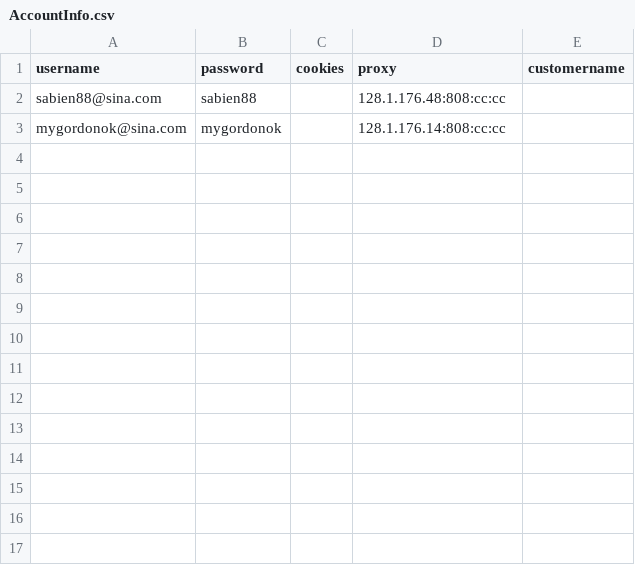
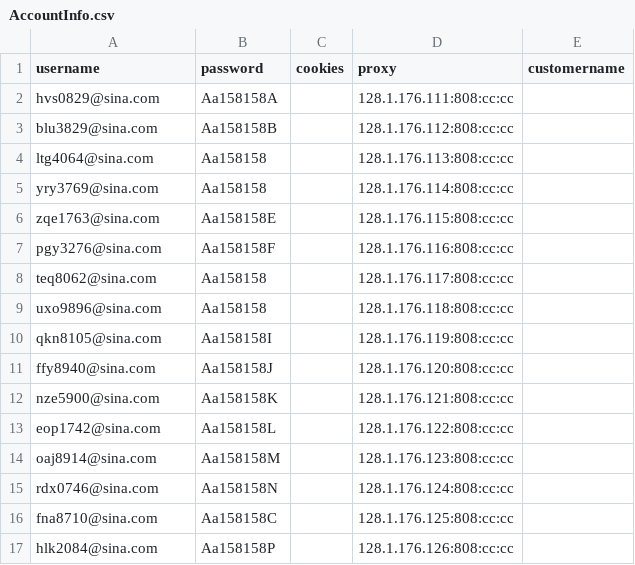
Before and after one commit to czds68/AmazonBuy, a CSV file: amazonbuy_database/AccountInfo.csv, drawn as a sheet.

```diff
--- a/amazonbuy_database/AccountInfo.csv
+++ b/amazonbuy_database/AccountInfo.csv
@@ -1,3 +1,17 @@
 username,password,cookies,proxy,customername,,,,,,,,,,,,,,,,,,,,,,,,,,,,,,,,,,,,,,,,,,,,,,,,,,,,,,,,,,,,,,,,,,,,,,,,,,,,,,,,,,,,,,,,,,,,,,,,,,,,,,,,,,,,,,,,,,,,,,,,,,,,,,,,,,,,,,,,,,,,,,,,,,,,,,,,,,,,,,,,,,,,,,,,,,,,,,,,,,,,,,,,,,,,,,,,,,,,,,,,,,,,,,,,,,,,,,,,,,,,,,,,,,,,,,,,,,,,,,,,,,,,,,,,,,
-sabien88@sina.com,sabien88,,128.1.176.48:808:cc:cc,,,,,,,,,,,,,,,,,,,,,,,,,,,,,,,,,,,,,,,,,,,,,,,,,,,,,,,,,,,,,,,,,,,,,,,,,,,,,,,,,,,,,,,,,,,,,,,,,,,,,,,,,,,,,,,,,,,,,,,,,,,,,,,,,,,,,,,,,,,,,,,,,,,,,,,,,,,,,,,,,,,,,,,,,,,,,,,,,,,,,,,,,,,,,,,,,,,,,,,,,,,,,,,,,,,,,,,,,,,,,,,,,,,,,,,,,,,,,,,,,,,,,,,,,,,
-mygordonok@sina.com,mygordonok,,128.1.176.14:808:cc:cc,,,,,,,,,,,,,,,,,,,,,,,,,,,,,,,,,,,,,,,,,,,,,,,,,,,,,,,,,,,,,,,,,,,,,,,,,,,,,,,,,,,,,,,,,,,,,,,,,,,,,,,,,,,,,,,,,,,,,,,,,,,,,,,,,,,,,,,,,,,,,,,,,,,,,,,,,,,,,,,,,,,,,,,,,,,,,,,,,,,,,,,,,,,,,,,,,,,,,,,,,,,,,,,,,,,,,,,,,,,,,,,,,,,,,,,,,,,,,,,,,,,,,,,,,,,
+hvs0829@sina.com,Aa158158A,,128.1.176.111:808:cc:cc,,,,,,,,,,,,,,,,,,,,,,,,,,,,,,,,,,,,,,,,,,,,,,,,,,,,,,,,,,,,,,,,,,,,,,,,,,,,,,,,,,,,,,,,,,,,,,,,,,,,,,,,,,,,,,,,,,,,,,,,,,,,,,,,,,,,,,,,,,,,,,,,,,,,,,,,,,,,,,,,,,,,,,,,,,,,,,,,,,,,,,,,,,,,,,,,,,,,,,,,,,,,,,,,,,,,,,,,,,,,,,,,,,,,,,,,,,,,,,,,,,,,,,,,,,,
+blu3829@sina.com,Aa158158B,,128.1.176.112:808:cc:cc,,,,,,,,,,,,,,,,,,,,,,,,,,,,,,,,,,,,,,,,,,,,,,,,,,,,,,,,,,,,,,,,,,,,,,,,,,,,,,,,,,,,,,,,,,,,,,,,,,,,,,,,,,,,,,,,,,,,,,,,,,,,,,,,,,,,,,,,,,,,,,,,,,,,,,,,,,,,,,,,,,,,,,,,,,,,,,,,,,,,,,,,,,,,,,,,,,,,,,,,,,,,,,,,,,,,,,,,,,,,,,,,,,,,,,,,,,,,,,,,,,,,,,,,,,,
+ltg4064@sina.com,Aa158158,,128.1.176.113:808:cc:cc,,,,,,,,,,,,,,,,,,,,,,,,,,,,,,,,,,,,,,,,,,,,,,,,,,,,,,,,,,,,,,,,,,,,,,,,,,,,,,,,,,,,,,,,,,,,,,,,,,,,,,,,,,,,,,,,,,,,,,,,,,,,,,,,,,,,,,,,,,,,,,,,,,,,,,,,,,,,,,,,,,,,,,,,,,,,,,,,,,,,,,,,,,,,,,,,,,,,,,,,,,,,,,,,,,,,,,,,,,,,,,,,,,,,,,,,,,,,,,,,,,,,,,,,,,,
+yry3769@sina.com,Aa158158,,128.1.176.114:808:cc:cc,,,,,,,,,,,,,,,,,,,,,,,,,,,,,,,,,,,,,,,,,,,,,,,,,,,,,,,,,,,,,,,,,,,,,,,,,,,,,,,,,,,,,,,,,,,,,,,,,,,,,,,,,,,,,,,,,,,,,,,,,,,,,,,,,,,,,,,,,,,,,,,,,,,,,,,,,,,,,,,,,,,,,,,,,,,,,,,,,,,,,,,,,,,,,,,,,,,,,,,,,,,,,,,,,,,,,,,,,,,,,,,,,,,,,,,,,,,,,,,,,,,,,,,,,,,
+zqe1763@sina.com,Aa158158E,,128.1.176.115:808:cc:cc,,,,,,,,,,,,,,,,,,,,,,,,,,,,,,,,,,,,,,,,,,,,,,,,,,,,,,,,,,,,,,,,,,,,,,,,,,,,,,,,,,,,,,,,,,,,,,,,,,,,,,,,,,,,,,,,,,,,,,,,,,,,,,,,,,,,,,,,,,,,,,,,,,,,,,,,,,,,,,,,,,,,,,,,,,,,,,,,,,,,,,,,,,,,,,,,,,,,,,,,,,,,,,,,,,,,,,,,,,,,,,,,,,,,,,,,,,,,,,,,,,,,,,,,,,,
+pgy3276@sina.com,Aa158158F,,128.1.176.116:808:cc:cc,,,,,,,,,,,,,,,,,,,,,,,,,,,,,,,,,,,,,,,,,,,,,,,,,,,,,,,,,,,,,,,,,,,,,,,,,,,,,,,,,,,,,,,,,,,,,,,,,,,,,,,,,,,,,,,,,,,,,,,,,,,,,,,,,,,,,,,,,,,,,,,,,,,,,,,,,,,,,,,,,,,,,,,,,,,,,,,,,,,,,,,,,,,,,,,,,,,,,,,,,,,,,,,,,,,,,,,,,,,,,,,,,,,,,,,,,,,,,,,,,,,,,,,,,,,
+teq8062@sina.com,Aa158158,,128.1.176.117:808:cc:cc,,,,,,,,,,,,,,,,,,,,,,,,,,,,,,,,,,,,,,,,,,,,,,,,,,,,,,,,,,,,,,,,,,,,,,,,,,,,,,,,,,,,,,,,,,,,,,,,,,,,,,,,,,,,,,,,,,,,,,,,,,,,,,,,,,,,,,,,,,,,,,,,,,,,,,,,,,,,,,,,,,,,,,,,,,,,,,,,,,,,,,,,,,,,,,,,,,,,,,,,,,,,,,,,,,,,,,,,,,,,,,,,,,,,,,,,,,,,,,,,,,,,,,,,,,,
+uxo9896@sina.com,Aa158158,,128.1.176.118:808:cc:cc,,,,,,,,,,,,,,,,,,,,,,,,,,,,,,,,,,,,,,,,,,,,,,,,,,,,,,,,,,,,,,,,,,,,,,,,,,,,,,,,,,,,,,,,,,,,,,,,,,,,,,,,,,,,,,,,,,,,,,,,,,,,,,,,,,,,,,,,,,,,,,,,,,,,,,,,,,,,,,,,,,,,,,,,,,,,,,,,,,,,,,,,,,,,,,,,,,,,,,,,,,,,,,,,,,,,,,,,,,,,,,,,,,,,,,,,,,,,,,,,,,,,,,,,,,,
+qkn8105@sina.com,Aa158158I,,128.1.176.119:808:cc:cc,,,,,,,,,,,,,,,,,,,,,,,,,,,,,,,,,,,,,,,,,,,,,,,,,,,,,,,,,,,,,,,,,,,,,,,,,,,,,,,,,,,,,,,,,,,,,,,,,,,,,,,,,,,,,,,,,,,,,,,,,,,,,,,,,,,,,,,,,,,,,,,,,,,,,,,,,,,,,,,,,,,,,,,,,,,,,,,,,,,,,,,,,,,,,,,,,,,,,,,,,,,,,,,,,,,,,,,,,,,,,,,,,,,,,,,,,,,,,,,,,,,,,,,,,,,
+ffy8940@sina.com,Aa158158J,,128.1.176.120:808:cc:cc,,,,,,,,,,,,,,,,,,,,,,,,,,,,,,,,,,,,,,,,,,,,,,,,,,,,,,,,,,,,,,,,,,,,,,,,,,,,,,,,,,,,,,,,,,,,,,,,,,,,,,,,,,,,,,,,,,,,,,,,,,,,,,,,,,,,,,,,,,,,,,,,,,,,,,,,,,,,,,,,,,,,,,,,,,,,,,,,,,,,,,,,,,,,,,,,,,,,,,,,,,,,,,,,,,,,,,,,,,,,,,,,,,,,,,,,,,,,,,,,,,,,,,,,,,,
+nze5900@sina.com,Aa158158K,,128.1.176.121:808:cc:cc,,,,,,,,,,,,,,,,,,,,,,,,,,,,,,,,,,,,,,,,,,,,,,,,,,,,,,,,,,,,,,,,,,,,,,,,,,,,,,,,,,,,,,,,,,,,,,,,,,,,,,,,,,,,,,,,,,,,,,,,,,,,,,,,,,,,,,,,,,,,,,,,,,,,,,,,,,,,,,,,,,,,,,,,,,,,,,,,,,,,,,,,,,,,,,,,,,,,,,,,,,,,,,,,,,,,,,,,,,,,,,,,,,,,,,,,,,,,,,,,,,,,,,,,,,,
+eop1742@sina.com,Aa158158L,,128.1.176.122:808:cc:cc,,,,,,,,,,,,,,,,,,,,,,,,,,,,,,,,,,,,,,,,,,,,,,,,,,,,,,,,,,,,,,,,,,,,,,,,,,,,,,,,,,,,,,,,,,,,,,,,,,,,,,,,,,,,,,,,,,,,,,,,,,,,,,,,,,,,,,,,,,,,,,,,,,,,,,,,,,,,,,,,,,,,,,,,,,,,,,,,,,,,,,,,,,,,,,,,,,,,,,,,,,,,,,,,,,,,,,,,,,,,,,,,,,,,,,,,,,,,,,,,,,,,,,,,,,,
+oaj8914@sina.com,Aa158158M,,128.1.176.123:808:cc:cc,,,,,,,,,,,,,,,,,,,,,,,,,,,,,,,,,,,,,,,,,,,,,,,,,,,,,,,,,,,,,,,,,,,,,,,,,,,,,,,,,,,,,,,,,,,,,,,,,,,,,,,,,,,,,,,,,,,,,,,,,,,,,,,,,,,,,,,,,,,,,,,,,,,,,,,,,,,,,,,,,,,,,,,,,,,,,,,,,,,,,,,,,,,,,,,,,,,,,,,,,,,,,,,,,,,,,,,,,,,,,,,,,,,,,,,,,,,,,,,,,,,,,,,,,,,
+rdx0746@sina.com,Aa158158N,,128.1.176.124:808:cc:cc,,,,,,,,,,,,,,,,,,,,,,,,,,,,,,,,,,,,,,,,,,,,,,,,,,,,,,,,,,,,,,,,,,,,,,,,,,,,,,,,,,,,,,,,,,,,,,,,,,,,,,,,,,,,,,,,,,,,,,,,,,,,,,,,,,,,,,,,,,,,,,,,,,,,,,,,,,,,,,,,,,,,,,,,,,,,,,,,,,,,,,,,,,,,,,,,,,,,,,,,,,,,,,,,,,,,,,,,,,,,,,,,,,,,,,,,,,,,,,,,,,,,,,,,,,,
+fna8710@sina.com,Aa158158C,,128.1.176.125:808:cc:cc,,,,,,,,,,,,,,,,,,,,,,,,,,,,,,,,,,,,,,,,,,,,,,,,,,,,,,,,,,,,,,,,,,,,,,,,,,,,,,,,,,,,,,,,,,,,,,,,,,,,,,,,,,,,,,,,,,,,,,,,,,,,,,,,,,,,,,,,,,,,,,,,,,,,,,,,,,,,,,,,,,,,,,,,,,,,,,,,,,,,,,,,,,,,,,,,,,,,,,,,,,,,,,,,,,,,,,,,,,,,,,,,,,,,,,,,,,,,,,,,,,,,,,,,,,,
+hlk2084@sina.com,Aa158158P,,128.1.176.126:808:cc:cc,,,,,,,,,,,,,,,,,,,,,,,,,,,,,,,,,,,,,,,,,,,,,,,,,,,,,,,,,,,,,,,,,,,,,,,,,,,,,,,,,,,,,,,,,,,,,,,,,,,,,,,,,,,,,,,,,,,,,,,,,,,,,,,,,,,,,,,,,,,,,,,,,,,,,,,,,,,,,,,,,,,,,,,,,,,,,,,,,,,,,,,,,,,,,,,,,,,,,,,,,,,,,,,,,,,,,,,,,,,,,,,,,,,,,,,,,,,,,,,,,,,,,,,,,,,
```
Also changed, not shown: amazonbuy_database/Finance.csv, amazonbuy_database/ordertask.csv, 3 other files.
